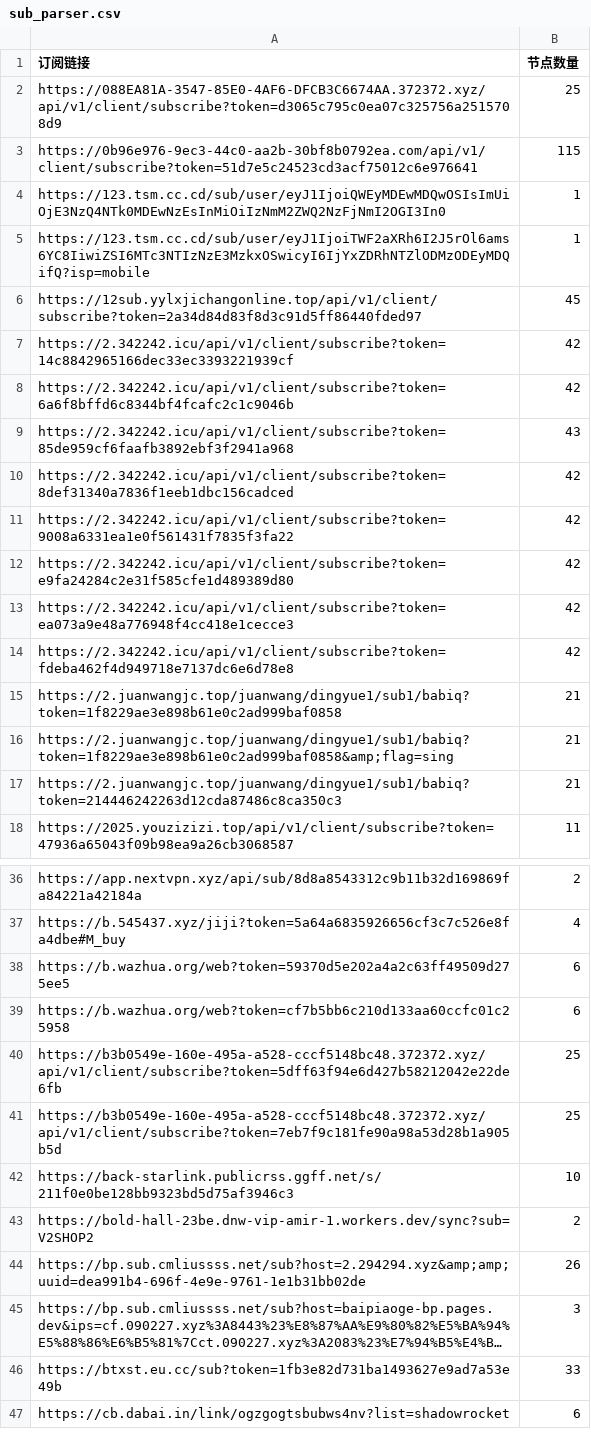
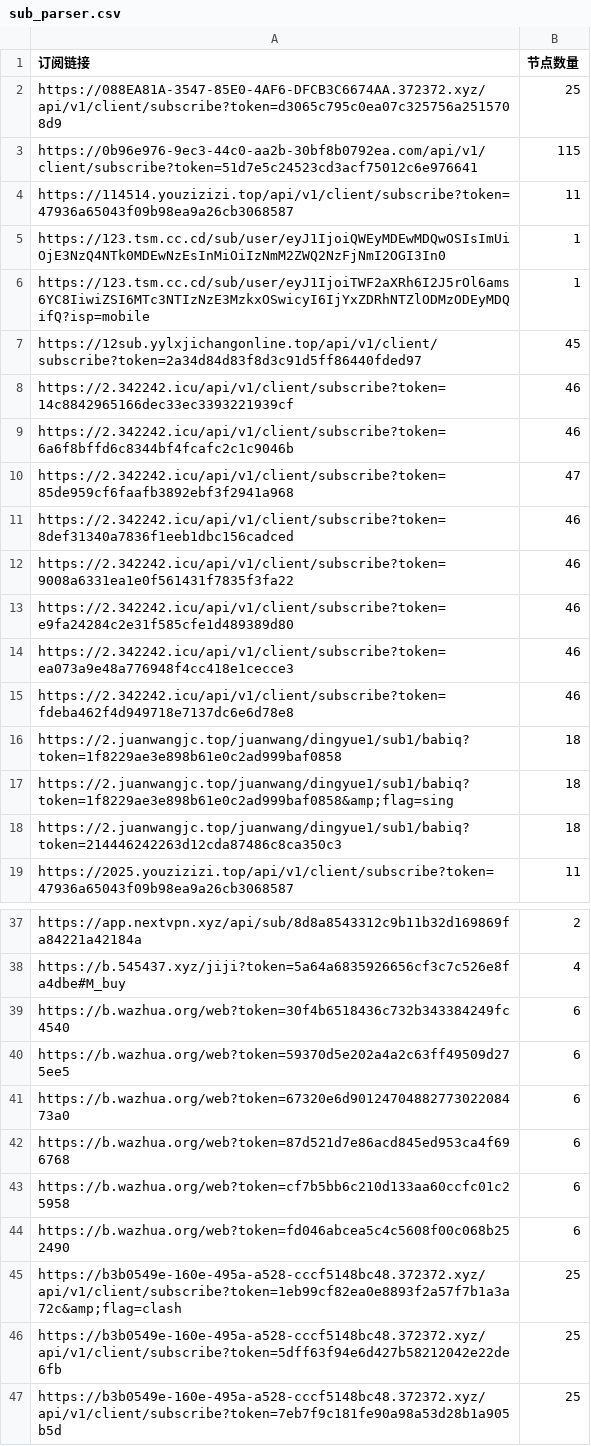
Before and after one commit to ipenwrt/crawler, a CSV file: sub_parser.csv, drawn as a sheet; only a part is shown, gaps mark what is left out; the shorter side is filled out with more unchanged rows; long unchanged cells end in …; the diff covers the shown part only.

```diff
--- a/sub_parser.csv
+++ b/sub_parser.csv
@@ -3,2 +3,3 @@ https://088EA81A-3547-85E0-4AF6-DFCB3C6674AA.372372.xyz/api/v1/client/subscribe?
 https://0b96e976-9ec3-44c0-aa2b-30bf8b0792ea.com/api/v1/client/subscribe?token=51d7e5c24523cd3acf75012c6e976641,115
+https://114514.youzizizi.top/api/v1/client/subscribe?token=47936a65043f09b98ea9a26cb3068587,11
 https://123.tsm.cc.cd/sub/user/eyJ1IjoiQWEyMDEwMDQwOSIsImUiOjE3NzQ4NTk0MDEwNzEsInMiOiIzNmM2ZWQ2NzFjNmI2OGI3In0,1
@@ -6,13 +7,13 @@ https://123.tsm.cc.cd/sub/user/eyJ1IjoiTWF2aXRh6I2J5rOl6ams6YC8IiwiZSI6MTc3NTIzN
 https://12sub.yylxjichangonline.top/api/v1/client/subscribe?token=2a34d84d83f8d3c91d5ff86440fded97,45
-https://2.342242.icu/api/v1/client/subscribe?token=14c8842965166dec33ec3393221939cf,42
-https://2.342242.icu/api/v1/client/subscribe?token=6a6f8bffd6c8344bf4fcafc2c1c9046b,42
-https://2.342242.icu/api/v1/client/subscribe?token=85de959cf6faafb3892ebf3f2941a968,43
-https://2.342242.icu/api/v1/client/subscribe?token=8def31340a7836f1eeb1dbc156cadced,42
-https://2.342242.icu/api/v1/client/subscribe?token=9008a6331ea1e0f561431f7835f3fa22,42
-https://2.342242.icu/api/v1/client/subscribe?token=e9fa24284c2e31f585cfe1d489389d80,42
-https://2.342242.icu/api/v1/client/subscribe?token=ea073a9e48a776948f4cc418e1cecce3,42
-https://2.342242.icu/api/v1/client/subscribe?token=fdeba462f4d949718e7137dc6e6d78e8,42
-https://2.juanwangjc.top/juanwang/dingyue1/sub1/babiq?token=1f8229ae3e898b61e0c2ad999baf0858,21
-https://2.juanwangjc.top/juanwang/dingyue1/sub1/babiq?token=1f8229ae3e898b61e0c2ad999baf0858&amp;flag=sing,21
-https://2.juanwangjc.top/juanwang/dingyue1/sub1/babiq?token=214446242263d12cda87486c8ca350c3,21
+https://2.342242.icu/api/v1/client/subscribe?token=14c8842965166dec33ec3393221939cf,46
+https://2.342242.icu/api/v1/client/subscribe?token=6a6f8bffd6c8344bf4fcafc2c1c9046b,46
+https://2.342242.icu/api/v1/client/subscribe?token=85de959cf6faafb3892ebf3f2941a968,47
+https://2.342242.icu/api/v1/client/subscribe?token=8def31340a7836f1eeb1dbc156cadced,46
+https://2.342242.icu/api/v1/client/subscribe?token=9008a6331ea1e0f561431f7835f3fa22,46
+https://2.342242.icu/api/v1/client/subscribe?token=e9fa24284c2e31f585cfe1d489389d80,46
+https://2.342242.icu/api/v1/client/subscribe?token=ea073a9e48a776948f4cc418e1cecce3,46
+https://2.342242.icu/api/v1/client/subscribe?token=fdeba462f4d949718e7137dc6e6d78e8,46
+https://2.juanwangjc.top/juanwang/dingyue1/sub1/babiq?token=1f8229ae3e898b61e0c2ad999baf0858,18
+https://2.juanwangjc.top/juanwang/dingyue1/sub1/babiq?token=1f8229ae3e898b61e0c2ad999baf0858&amp;flag=sing,18
+https://2.juanwangjc.top/juanwang/dingyue1/sub1/babiq?token=214446242263d12cda87486c8ca350c3,18
 https://2025.youzizizi.top/api/v1/client/subscribe?token=47936a65043f09b98ea9a26cb3068587,11
@@ -37,4 +38,9 @@ https://app.nextvpn.xyz/api/sub/8d8a8543312c9b11b32d169869fa84221a42184a,2
 https://b.545437.xyz/jiji?token=5a64a6835926656cf3c7c526e8fa4dbe#M_buy,4
+https://b.wazhua.org/web?token=30f4b6518436c732b343384249fc4540,6
 https://b.wazhua.org/web?token=59370d5e202a4a2c63ff49509d275ee5,6
+https://b.wazhua.org/web?token=67320e6d9012470488277302208473a0,6
+https://b.wazhua.org/web?token=87d521d7e86acd845ed953ca4f696768,6
 https://b.wazhua.org/web?token=cf7b5bb6c210d133aa60ccfc01c25958,6
+https://b.wazhua.org/web?token=fd046abcea5c4c5608f00c068b252490,6
+https://b3b0549e-160e-495a-a528-cccf5148bc48.372372.xyz/api/v1/client/subscribe?token=1eb99cf82ea0e8893f2a57f7b1a3a72c&amp;flag=clash,25
 https://b3b0549e-160e-495a-a528-cccf5148bc48.372372.xyz/api/v1/client/subscribe?token=5dff63f94e6d427b58212042e22de6fb,25
```
Also changed, not shown: 5 added rows, 3 removed rows and 4 edited cells elsewhere in this file, 3 other files.
